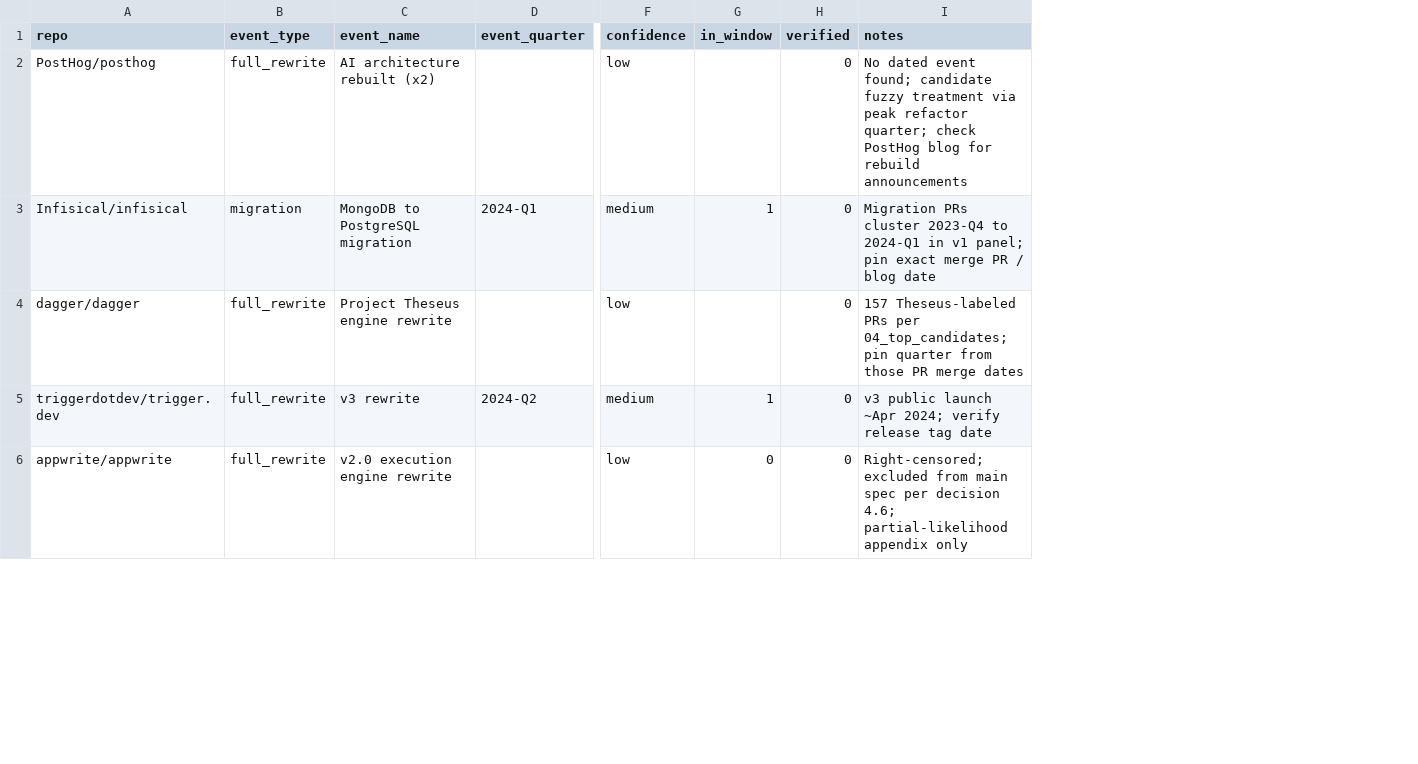
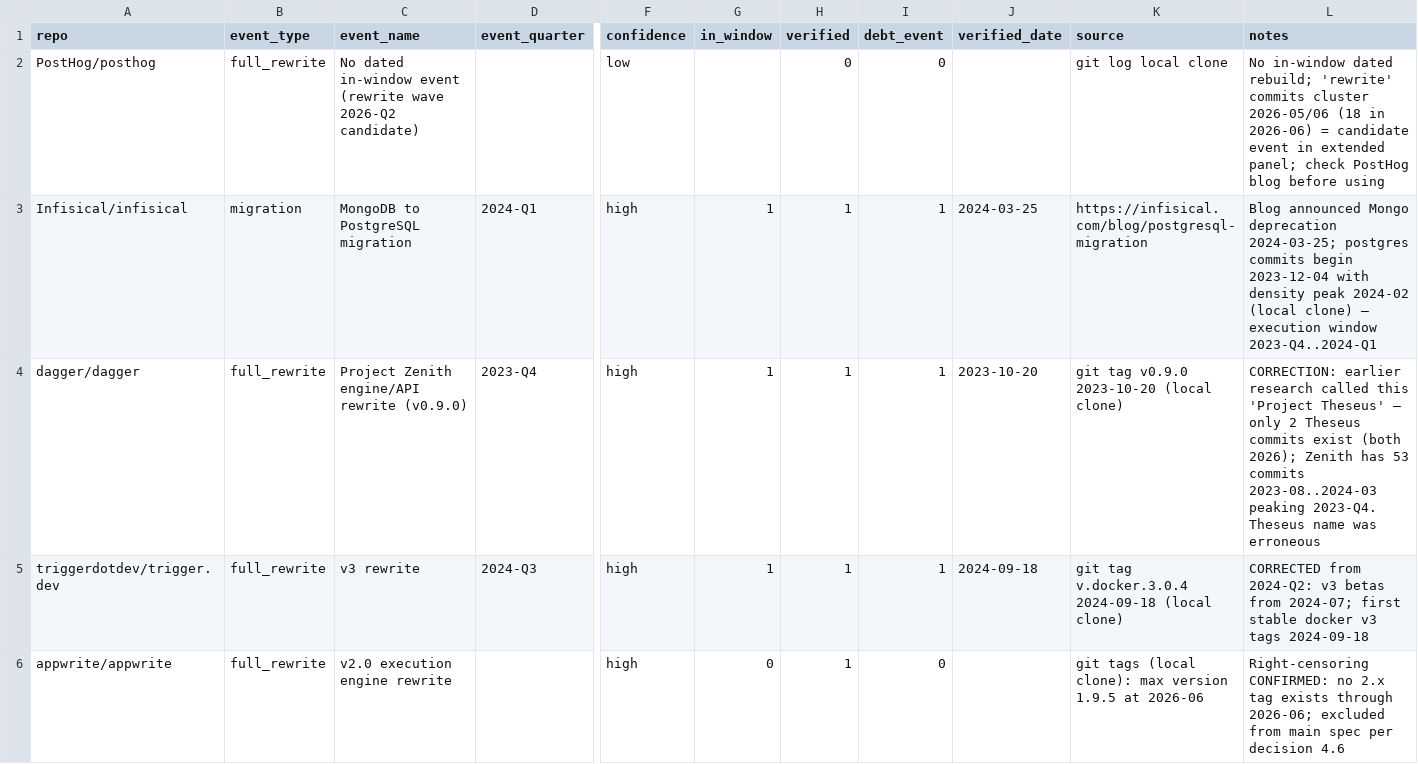
Before and after one commit to briacSck/vibecoding-discrete-choice-model, a CSV file: research/repo_longlist/events.csv, drawn as a sheet; only a part is shown, gaps mark what is left out; addresses are those after the commit; the diff covers the shown part only; the diff names each change by its address in the sheet, - before the commit and + after, or states it on an @@ line.

```diff
--- a/research/repo_longlist/events.csv
+++ b/research/repo_longlist/events.csv
+column I (debt_event), rows 2-6: 0 | 1 | 1 | 1 | 0
+column J (verified_date), rows 3-5: 2024-03-25 | 2023-10-20 | 2024-09-18
+column K (source), rows 2-6: git log local clone | https://infisical.com/blog/postgresql-migration | git tag v0.9.0 2023-10-20 (local clone) | git tag v.docker.3.0.4 2024-09-18 (local clone) | git tags (local clone): max version 1.9.5 at 2026-06
-C2 (event_name): AI architecture rebuilt (x2)
+C2 (event_name): No dated in-window event (rewrite wave 2026-Q2 candidate)
-L2 (notes): No dated event found; candidate fuzzy treatment via peak refactor quarter; check PostHog blog for rebuild announcements
+L2 (notes): No in-window dated rebuild; 'rewrite' commits cluster 2026-05/06 (18 in 2026-06) = candidate event in extended panel; check PostHog blog before using
-F3 (confidence): medium
+F3 (confidence): high
-H3:H6 (verified): 0
+H3:H6 (verified): 1
-L3 (notes): Migration PRs cluster 2023-Q4 to 2024-Q1 in v1 panel; pin exact merge PR / blog date
+L3 (notes): Blog announced Mongo deprecation 2024-03-25; postgres commits begin 2023-12-04 with density peak 2024-02 (local clone) — execution window 2023-Q4..2024-Q1
-C4 (event_name): Project Theseus engine rewrite
+C4 (event_name): Project Zenith engine/API rewrite (v0.9.0)
-D4 (event_quarter): (empty)
+D4 (event_quarter): 2023-Q4
-F4 (confidence): low
+F4 (confidence): high
-G4 (in_window): (empty)
+G4 (in_window): 1
-L4 (notes): 157 Theseus-labeled PRs per 04_top_candidates; pin quarter from those PR merge dates
+L4 (notes): CORRECTION: earlier research called this 'Project Theseus' — only 2 Theseus commits exist (both 2026); Zenith has 53 commits 2023-08..2024-03 peaking 2023-Q4. Theseus name was erroneous
-D5 (event_quarter): 2024-Q2
+D5 (event_quarter): 2024-Q3
-F5 (confidence): medium
+F5 (confidence): high
-L5 (notes): v3 public launch ~Apr 2024; verify release tag date
+L5 (notes): CORRECTED from 2024-Q2: v3 betas from 2024-07; first stable docker v3 tags 2024-09-18
-F6 (confidence): low
+F6 (confidence): high
-L6 (notes): Right-censored; excluded from main spec per decision 4.6; partial-likelihood appendix only
+L6 (notes): Right-censoring CONFIRMED: no 2.x tag exists through 2026-06; excluded from main spec per decision 4.6
```
Also changed, not shown: 24 edited cells elsewhere in this file, research/repo_longlist/10_cqi_panel.csv, 2 other files.
